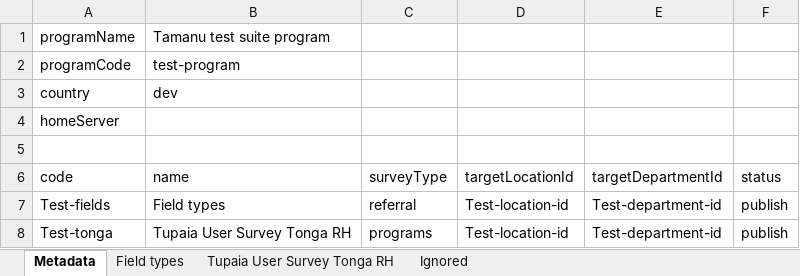
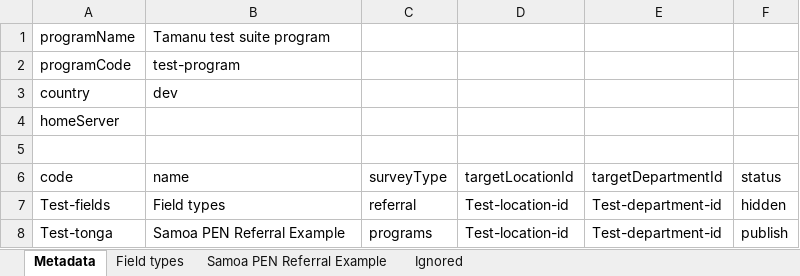
Before and after one commit to beyondessential/tamanu, an Excel workbook: packages/lan/data/test_programs.xlsx, sheet Metadata, drawn as a sheet; values as stored, in another font and other column widths than the file's, no borders; the diff names each change by its address in the sheet, - before the commit and + after, or states it on an @@ line.

Commit message:
Update invalid test survey data

```diff
--- a/packages/lan/data/test_programs.xlsx (sheet Metadata)
+++ b/packages/lan/data/test_programs.xlsx (sheet Metadata)
-sheet tab: Tupaia User Survey Tonga RH
+sheet tab: Samoa PEN Referral Example
-F7 (status): publish
+F7 (status): hidden
-B8 (name): Tupaia User Survey Tonga RH
+B8 (name): Samoa PEN Referral Example
```
Also changed, not shown: sheet Samoa PEN Referral Example, 1 other file.
